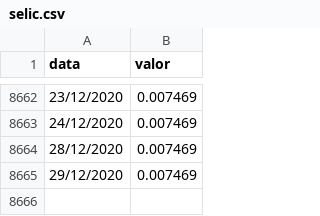
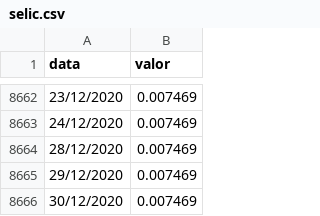
Before and after one commit to renatomello/portfolio-manager, a CSV file: interests/selic.csv, drawn as a sheet; only a part is shown, gaps mark what is left out; the diff names each change by its address in the sheet, - before the commit and + after, or states it on an @@ line.

```diff
--- a/interests/selic.csv
+++ b/interests/selic.csv
+row 8666: 30/12/2020 | 0.007469
```
Also changed, not shown: interests/cdi.csv.
